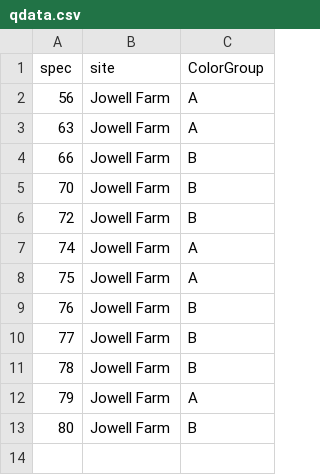
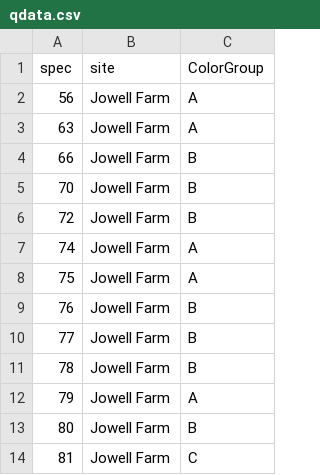
Before and after one commit to seldenlab/elliptical.bifaces.1, a CSV file: supp/qdata.csv, drawn as a sheet.

```diff
--- a/supp/qdata.csv
+++ b/supp/qdata.csv
@@ -13 +13,2 @@ spec,site,ColorGroup
 80,Jowell Farm,B
+81,Jowell Farm,C
```
Also changed, not shown: supp/color_distance_matrix.csv, 21 other files.
